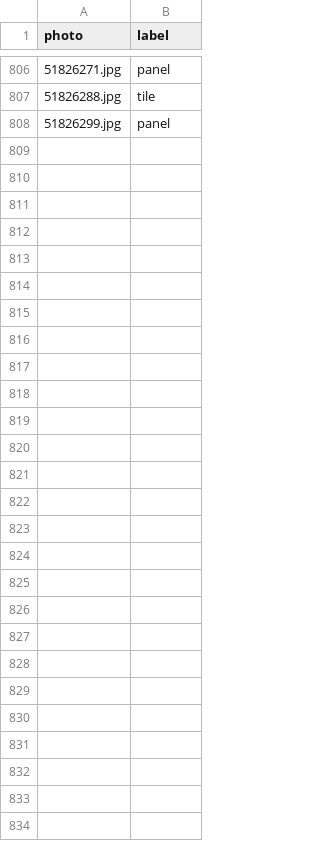
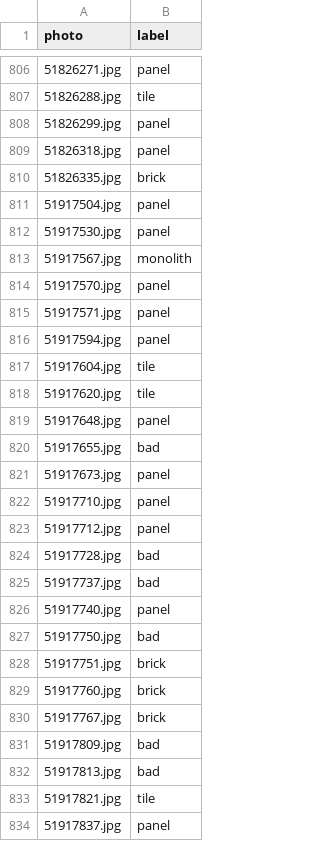
Before and after one commit to amsulz/almaty-buildings, a CSV file: data/labels.csv, drawn as a sheet; only a part is shown, gaps mark what is left out; the diff covers the shown part only.

```diff
--- a/data/labels.csv
+++ b/data/labels.csv
@@ -808 +808,27 @@ photo,label
 51826299.jpg,panel
+51826318.jpg,panel
+51826335.jpg,brick
+51917504.jpg,panel
+51917530.jpg,panel
+51917567.jpg,monolith
+51917570.jpg,panel
+51917571.jpg,panel
+51917594.jpg,panel
+51917604.jpg,tile
+51917620.jpg,tile
+51917648.jpg,panel
+51917655.jpg,bad
+51917673.jpg,panel
+51917710.jpg,panel
+51917712.jpg,panel
+51917728.jpg,bad
+51917737.jpg,bad
+51917740.jpg,panel
+51917750.jpg,bad
+51917751.jpg,brick
+51917760.jpg,brick
+51917767.jpg,brick
+51917809.jpg,bad
+51917813.jpg,bad
+51917821.jpg,tile
+51917837.jpg,panel
```
Also changed, not shown: 3 edited cells elsewhere in this file, 1 other file.
